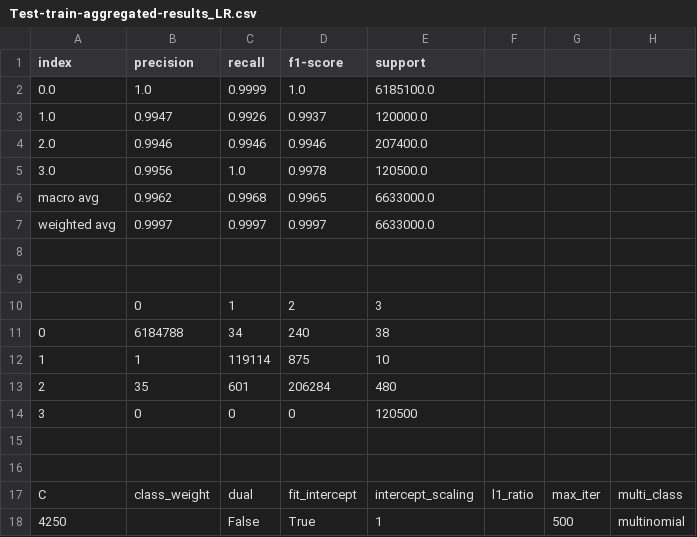
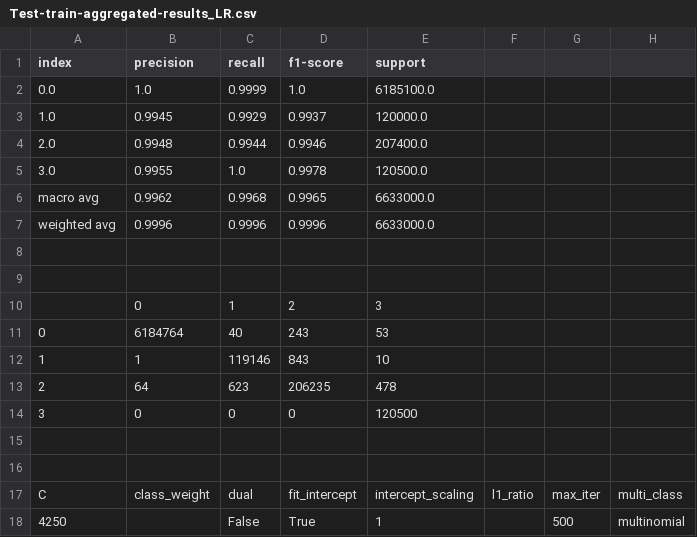
Before and after one commit to KenKbs/Bachelorthesis, a CSV file: Results/LR/woShading/Test-train-aggregated-results_LR.csv, drawn as a sheet; only a part is shown; the diff names each change by its address in the sheet, - before the commit and + after, or states it on an @@ line.

```diff
--- a/Results/LR/woShading/Test-train-aggregated-results_LR.csv
+++ b/Results/LR/woShading/Test-train-aggregated-results_LR.csv
-B3 (precision): 0.9947
+B3 (precision): 0.9945
-C3 (recall): 0.9926
+C3 (recall): 0.9929
-B4 (precision): 0.9946
+B4 (precision): 0.9948
-C4 (recall): 0.9946
+C4 (recall): 0.9944
-B5 (precision): 0.9956
+B5 (precision): 0.9955
-B7 (precision): 0.9997
+B7 (precision): 0.9996
-C7 (recall): 0.9997
+C7 (recall): 0.9996
-D7 (f1-score): 0.9997
+D7 (f1-score): 0.9996
-B11 (precision): 6184788
+B11 (precision): 6184764
-C11 (recall): 34
+C11 (recall): 40
-D11 (f1-score): 240
+D11 (f1-score): 243
-E11 (support): 38
+E11 (support): 53
-C12 (recall): 119114
+C12 (recall): 119146
-D12 (f1-score): 875
+D12 (f1-score): 843
-B13 (precision): 35
+B13 (precision): 64
-C13 (recall): 601
+C13 (recall): 623
-D13 (f1-score): 206284
+D13 (f1-score): 206235
-E13 (support): 480
+E13 (support): 478
```
Also changed, not shown: Results/DT/Shading/Test-train-aggregated-results_DT.csv, Results/DT/woShading/Test-train-aggregated-results_DT.csv, 27 other files.
